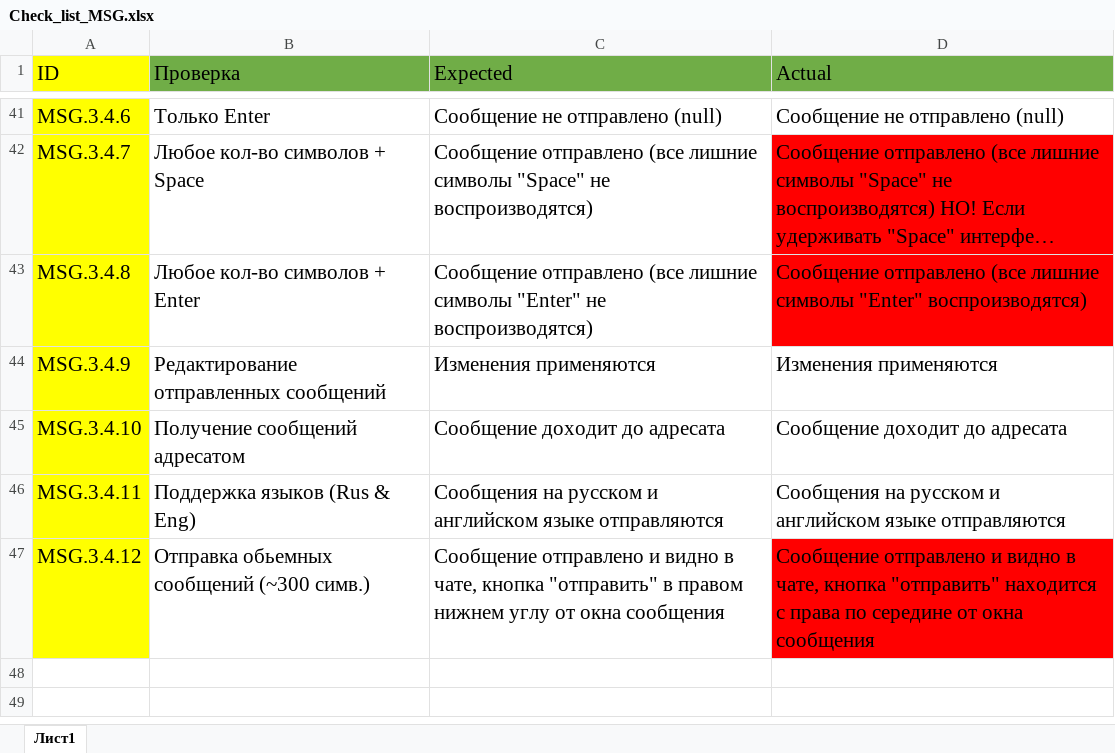
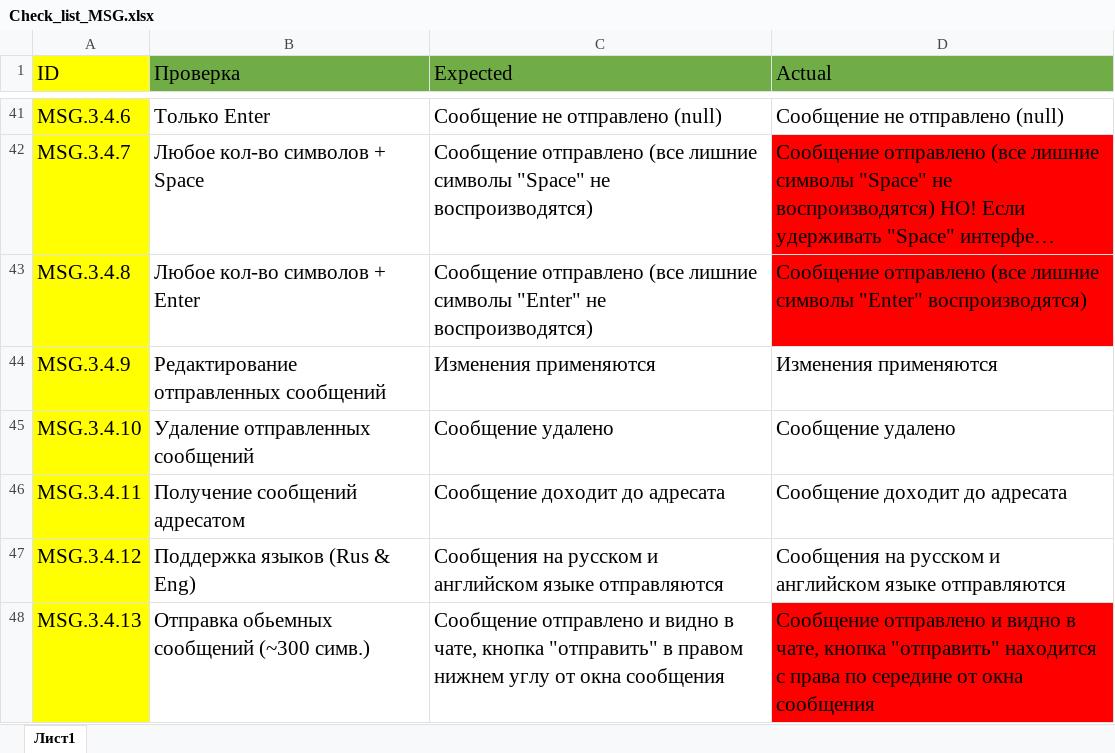
Before and after one commit to Bezusss/testing, an Excel workbook: Check_list_MSG.xlsx, sheet Лист1, drawn as a sheet; only a part is shown, gaps mark what is left out; long unchanged cells end in …; values as stored, in another font and other column widths than the file's, no borders; addresses are those after the commit; the diff names each change by its address in the sheet, - before the commit and + after, or states it on an @@ line.

Commit message:
Check_list_MSG.xlsx has been fixed and msg_test_cases.xls.xlsx was added

```diff
--- a/Check_list_MSG.xlsx (sheet Лист1)
+++ b/Check_list_MSG.xlsx (sheet Лист1)
-B45 (Проверка): Получение сообщений адресатом
+B45 (Проверка): Удаление отправленных сообщений
-C45 (Expected): Сообщение доходит до адресата
+C45 (Expected): Сообщение удалено
-D45 (Actual): Сообщение доходит до адресата
+D45 (Actual): Сообщение удалено
+row 46: MSG.3.4.11 | Получение сообщений адресатом | Сообщение доходит до адресата | Сообщение доходит до адресата
-A47 (ID): MSG.3.4.11
+A47 (ID): MSG.3.4.12
-A48 (ID): MSG.3.4.12
+A48 (ID): MSG.3.4.13
```
Also changed, not shown: 1 other file.
